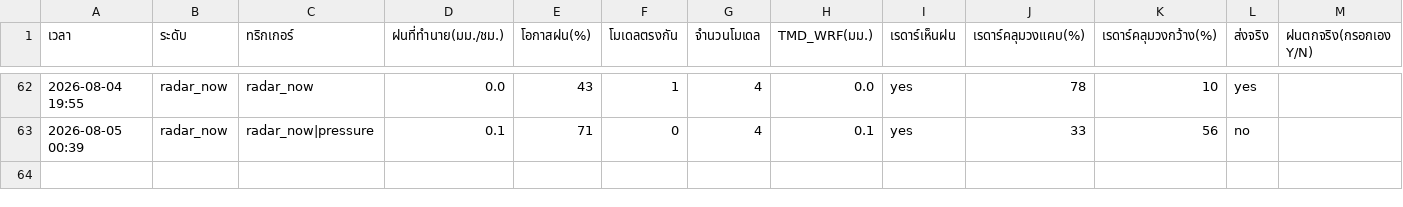
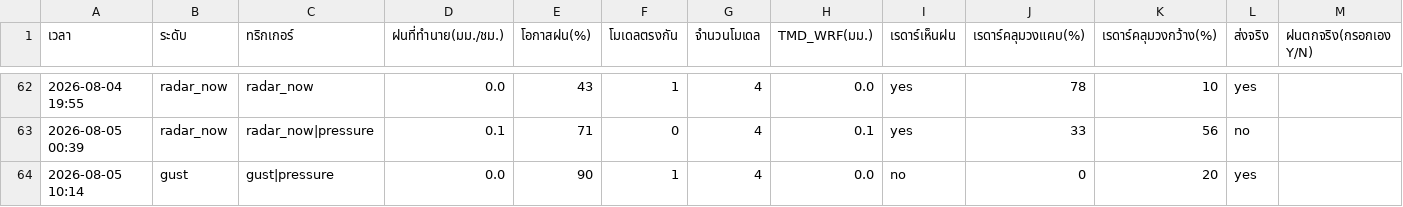
Before and after one commit to supramitj-sys/rain-alert, a CSV file: alert_log.csv, drawn as a sheet; only a part is shown, gaps mark what is left out; the diff names each change by its address in the sheet, - before the commit and + after, or states it on an @@ line.

```diff
--- a/alert_log.csv
+++ b/alert_log.csv
+row 64: 2026-08-05 10:14 | gust | gust|pressure | 0.0 | 90 | 1 | 4 | 0.0 | no | 0 | 20 | yes
```
Also changed, not shown: radar_watch.csv.
